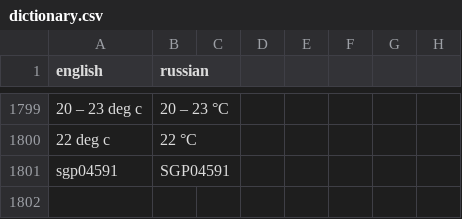
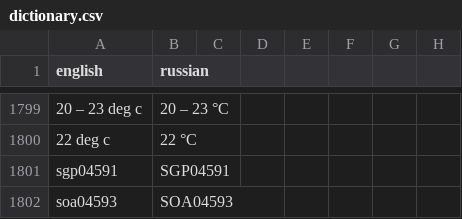
Before and after one commit to isabellehex/coa-translator, a CSV file: dictionary.csv, drawn as a sheet; only a part is shown, gaps mark what is left out; the diff names each change by its address in the sheet, - before the commit and + after, or states it on an @@ line.

```diff
--- a/dictionary.csv
+++ b/dictionary.csv
+row 1802: soa04593 | SOA04593
```
